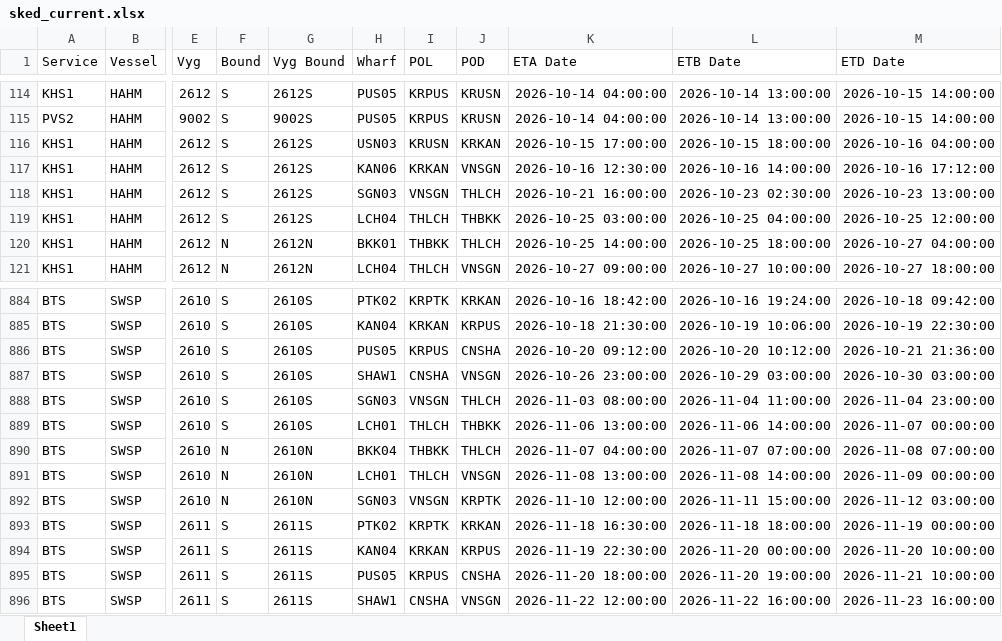
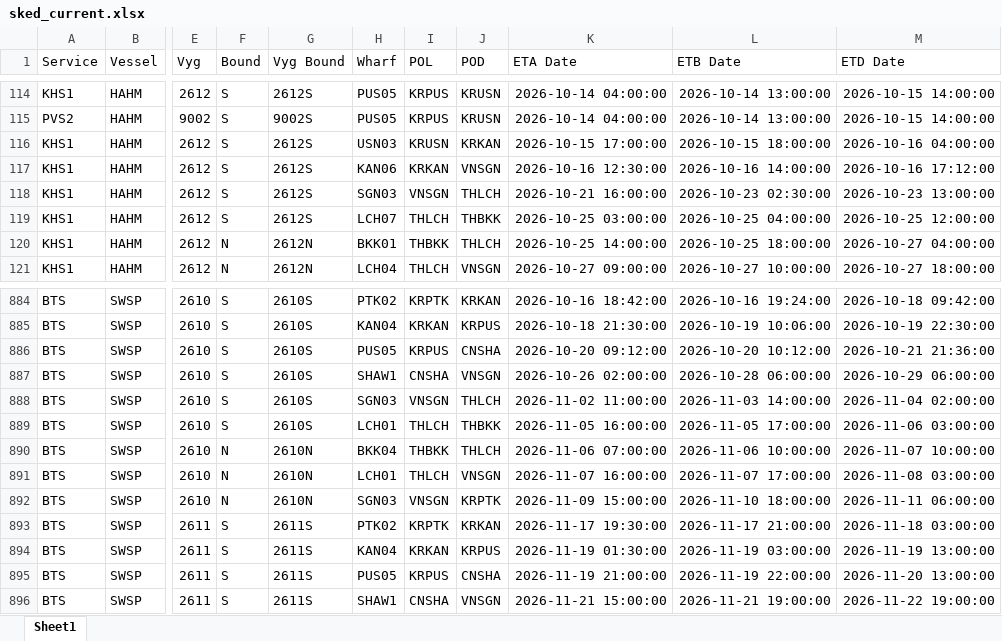
Before and after one commit to sirichai1265/heung-a-sked, an Excel workbook: sked_current.xlsx, sheet Sheet1, drawn as a sheet; only a part is shown, gaps mark what is left out; values as stored, in another font and other column widths than the file's, no borders; the diff covers the shown part only; the diff names each change by its address in the sheet, - before the commit and + after, or states it on an @@ line.

```diff
--- a/sked_current.xlsx (sheet Sheet1)
+++ b/sked_current.xlsx (sheet Sheet1)
-H119 (Wharf): LCH04
+H119 (Wharf): LCH07
-K887 (ETA Date): 2026-10-26 23:00:00
+K887 (ETA Date): 2026-10-26 02:00:00
-L887 (ETB Date): 2026-10-29 03:00:00
+L887 (ETB Date): 2026-10-28 06:00:00
-M887 (ETD Date): 2026-10-30 03:00:00
+M887 (ETD Date): 2026-10-29 06:00:00
-K888 (ETA Date): 2026-11-03 08:00:00
+K888 (ETA Date): 2026-11-02 11:00:00
-L888 (ETB Date): 2026-11-04 11:00:00
+L888 (ETB Date): 2026-11-03 14:00:00
-M888 (ETD Date): 2026-11-04 23:00:00
+M888 (ETD Date): 2026-11-04 02:00:00
-K889 (ETA Date): 2026-11-06 13:00:00
+K889 (ETA Date): 2026-11-05 16:00:00
-L889 (ETB Date): 2026-11-06 14:00:00
+L889 (ETB Date): 2026-11-05 17:00:00
-M889 (ETD Date): 2026-11-07 00:00:00
+M889 (ETD Date): 2026-11-06 03:00:00
-K890 (ETA Date): 2026-11-07 04:00:00
+K890 (ETA Date): 2026-11-06 07:00:00
-L890 (ETB Date): 2026-11-07 07:00:00
+L890 (ETB Date): 2026-11-06 10:00:00
-M890 (ETD Date): 2026-11-08 07:00:00
+M890 (ETD Date): 2026-11-07 10:00:00
-K891 (ETA Date): 2026-11-08 13:00:00
+K891 (ETA Date): 2026-11-07 16:00:00
-L891 (ETB Date): 2026-11-08 14:00:00
+L891 (ETB Date): 2026-11-07 17:00:00
-M891 (ETD Date): 2026-11-09 00:00:00
+M891 (ETD Date): 2026-11-08 03:00:00
-K892 (ETA Date): 2026-11-10 12:00:00
+K892 (ETA Date): 2026-11-09 15:00:00
-L892 (ETB Date): 2026-11-11 15:00:00
+L892 (ETB Date): 2026-11-10 18:00:00
-M892 (ETD Date): 2026-11-12 03:00:00
+M892 (ETD Date): 2026-11-11 06:00:00
-K893 (ETA Date): 2026-11-18 16:30:00
+K893 (ETA Date): 2026-11-17 19:30:00
-L893 (ETB Date): 2026-11-18 18:00:00
+L893 (ETB Date): 2026-11-17 21:00:00
-M893 (ETD Date): 2026-11-19 00:00:00
+M893 (ETD Date): 2026-11-18 03:00:00
-K894 (ETA Date): 2026-11-19 22:30:00
+K894 (ETA Date): 2026-11-19 01:30:00
-L894 (ETB Date): 2026-11-20 00:00:00
+L894 (ETB Date): 2026-11-19 03:00:00
-M894 (ETD Date): 2026-11-20 10:00:00
+M894 (ETD Date): 2026-11-19 13:00:00
-K895 (ETA Date): 2026-11-20 18:00:00
+K895 (ETA Date): 2026-11-19 21:00:00
-L895 (ETB Date): 2026-11-20 19:00:00
+L895 (ETB Date): 2026-11-19 22:00:00
-M895 (ETD Date): 2026-11-21 10:00:00
+M895 (ETD Date): 2026-11-20 13:00:00
-K896 (ETA Date): 2026-11-22 12:00:00
+K896 (ETA Date): 2026-11-21 15:00:00
-L896 (ETB Date): 2026-11-22 16:00:00
+L896 (ETB Date): 2026-11-21 19:00:00
-M896 (ETD Date): 2026-11-23 16:00:00
+M896 (ETD Date): 2026-11-22 19:00:00
```
Also changed, not shown: 43 edited cells elsewhere in this sheet, Vessel Schedule.xlsx, 4 other files.
